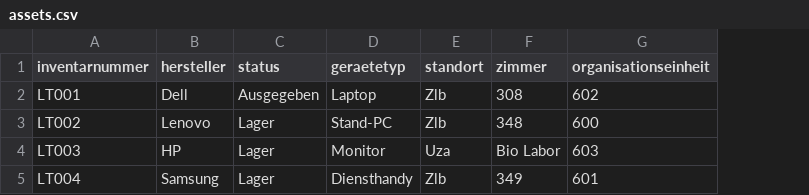
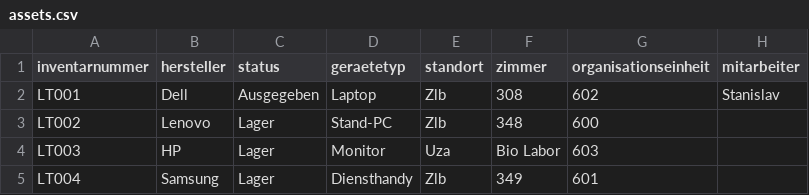
Before and after one commit to stanislaus78/it-asset-management, a CSV file: assets.csv, drawn as a sheet; the diff names each change by its address in the sheet, - before the commit and + after, or states it on an @@ line.

Commit message:
Mitarbeiter in CSV Speicherung ergänzt

```diff
--- a/assets.csv
+++ b/assets.csv
+column H (mitarbeiter), row 2: Stanislav
```
Also changed, not shown: 4 other files.
